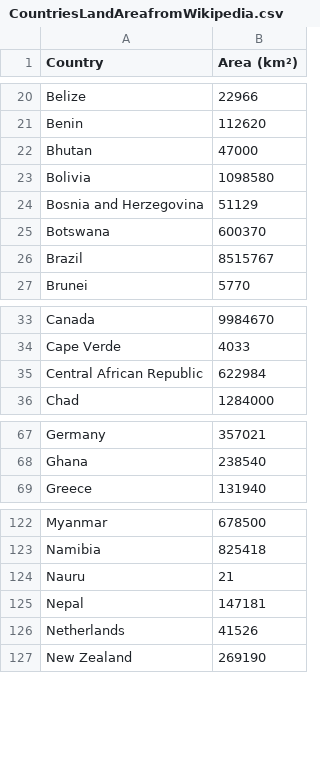
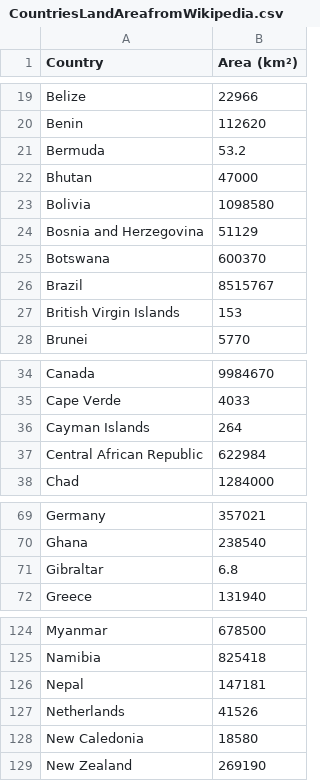
Before and after one commit to jb-aero/CMSC491-VR, a CSV file: Data/CountriesLandAreafromWikipedia.csv, drawn as a sheet; only a part is shown, gaps mark what is left out; removed rows and columns are numbered as before the commit, all else as after; the diff covers the shown part only; the diff names each change by its address in the sheet, - before the commit and + after, or states it on an @@ line.

```diff
--- a/Data/CountriesLandAreafromWikipedia.csv
+++ b/Data/CountriesLandAreafromWikipedia.csv
+row 21: Bermuda | 53.2
+row 27: British Virgin Islands | 153
+row 36: Cayman Islands | 264
+row 71: Gibraltar | 6.8
-row 124: Nauru | 21
+row 128: New Caledonia | 18580
```
Also changed, not shown: 9 added rows, 12 removed rows and 2 edited cells elsewhere in this file, Data/Lat and Long of Capitals of Countries.csv, Data/reduced_compiled_data.csv, 3 other files.
